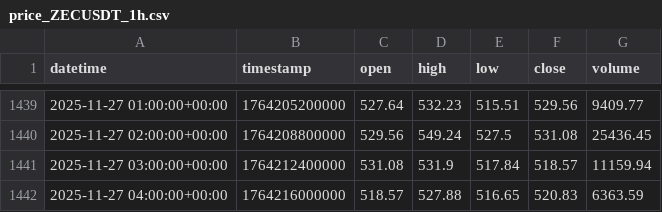
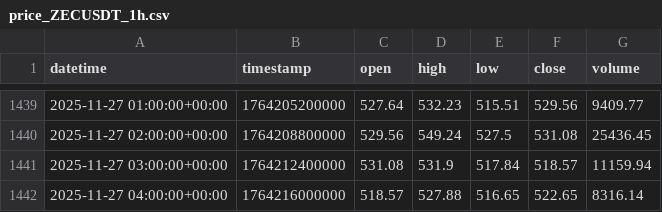
Before and after one commit to Bachopin/crypto-attention-lab, a CSV file: data/raw/price_ZECUSDT_1h.csv, drawn as a sheet; only a part is shown, gaps mark what is left out.

```diff
--- a/data/raw/price_ZECUSDT_1h.csv
+++ b/data/raw/price_ZECUSDT_1h.csv
@@ -1441,2 +1441,2 @@ datetime,timestamp,open,high,low,close,volume
 2025-11-27 03:00:00+00:00,1764212400000,531.08,531.9,517.84,518.57,11159.94
-2025-11-27 04:00:00+00:00,1764216000000,518.57,527.88,516.65,520.83,6363.59
+2025-11-27 04:00:00+00:00,1764216000000,518.57,527.88,516.65,522.65,8316.14
```
Also changed, not shown: data/raw/attention_zec_news.csv, data/raw/price_ZECUSDT_15m.csv, 16 other files.
